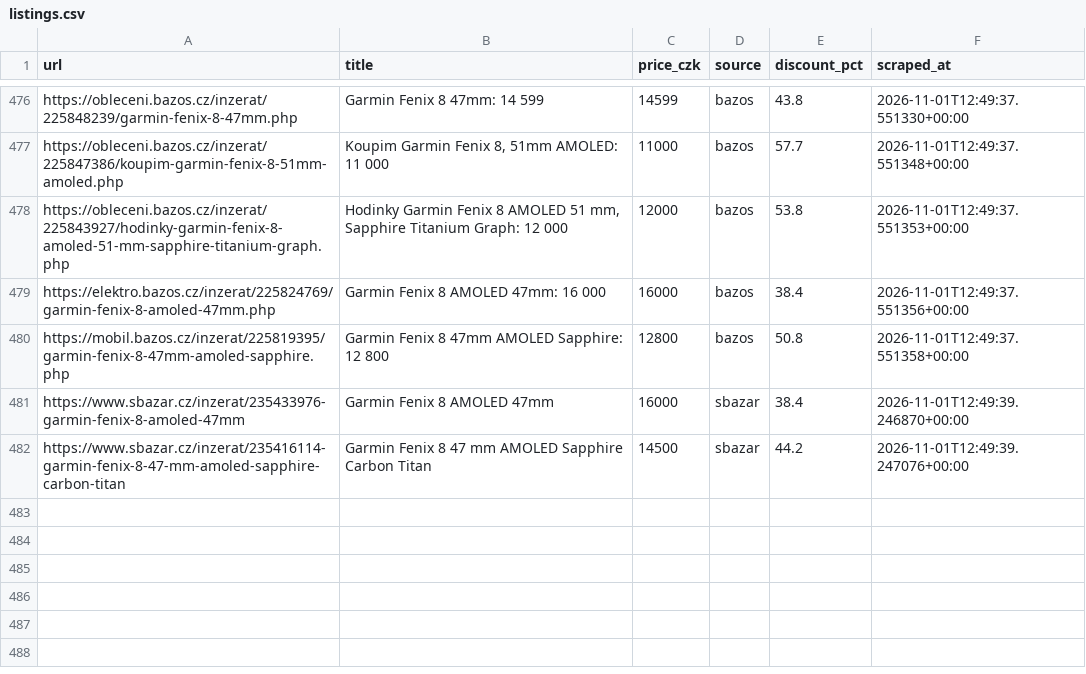
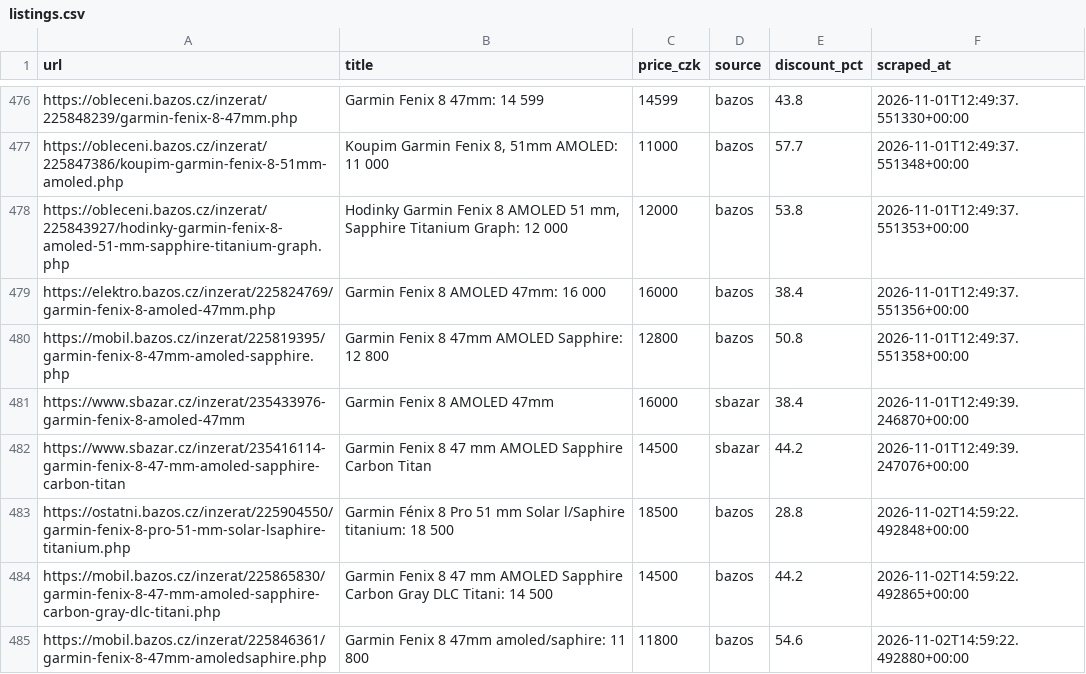
Before and after one commit to trnkapavel/garmin-cron, a CSV file: data/listings.csv, drawn as a sheet; only a part is shown, gaps mark what is left out.

```diff
--- a/data/listings.csv
+++ b/data/listings.csv
@@ -483 +483,4 @@ https://www.sbazar.cz/inzerat/235433976-garmin-fenix-8-amoled-47mm,Garmin Fenix
 https://www.sbazar.cz/inzerat/235416114-garmin-fenix-8-47-mm-amoled-sapphire-carbon-titan,Garmin Fenix 8 47 mm AMOLED Sapphire Carbon Titan,14500,sbazar,44.2,2026-11-01T12:49:39.247076+00:00
+https://ostatni.bazos.cz/inzerat/225904550/garmin-fenix-8-pro-51-mm-solar-lsaphire-titanium.php,Garmin Fénix 8 Pro 51 mm Solar l/Saphire titanium: 18 500,18500,bazos,28.8,2026-11-02T14:59:22.492848+00:00
+https://mobil.bazos.cz/inzerat/225865830/garmin-fenix-8-47-mm-amoled-sapphire-carbon-gray-dlc-titani.php,Garmin Fenix 8 47 mm AMOLED Sapphire  Carbon Gray DLC Titani: 14 500,14500,bazos,44.2,2026-11-02T14:59:22.492865+00:00
+https://mobil.bazos.cz/inzerat/225846361/garmin-fenix-8-47mm-amoledsaphire.php,Garmin Fenix 8 47mm amoled/saphire: 11 800,11800,bazos,54.6,2026-11-02T14:59:22.492880+00:00
```
Also changed, not shown: 1 other file.
